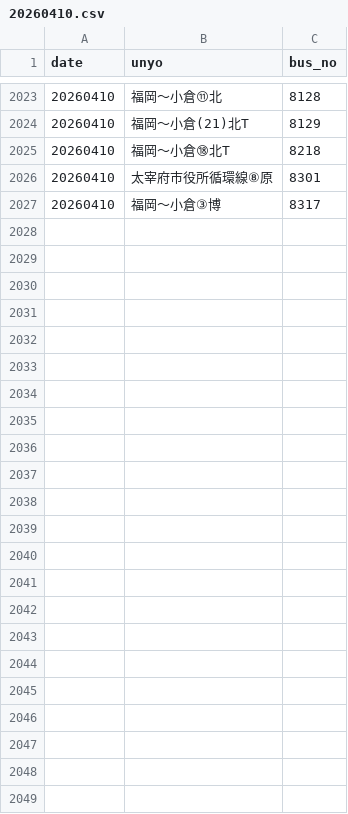
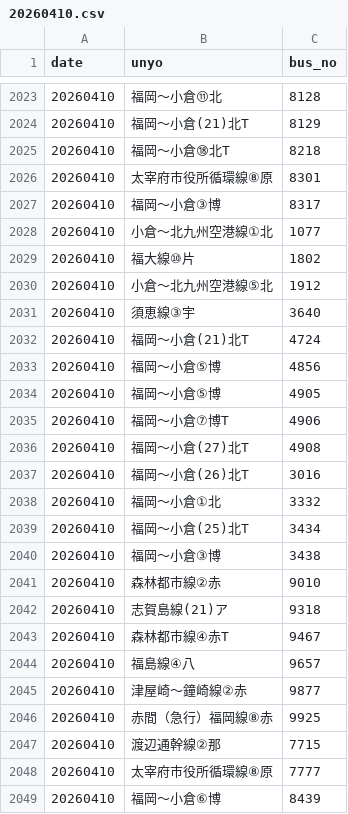
Before and after one commit to sakuraps1134/naviapp, a CSV file: 20260410.csv, drawn as a sheet; only a part is shown, gaps mark what is left out; the diff names each change by its address in the sheet, - before the commit and + after, or states it on an @@ line.

```diff
--- a/20260410.csv
+++ b/20260410.csv
+row 2028: 20260410 | 小倉～北九州空港線①北 | 1077
+row 2029: 20260410 | 福大線⑩片 | 1802
+row 2030: 20260410 | 小倉～北九州空港線⑤北 | 1912
+row 2031: 20260410 | 須恵線③宇 | 3640
+row 2032: 20260410 | 福岡～小倉(21)北T | 4724
+row 2033: 20260410 | 福岡～小倉⑤博 | 4856
+row 2034: 20260410 | 福岡～小倉⑤博 | 4905
+row 2035: 20260410 | 福岡～小倉⑦博T | 4906
+row 2036: 20260410 | 福岡～小倉(27)北T | 4908
+row 2037: 20260410 | 福岡～小倉(26)北T | 3016
+row 2038: 20260410 | 福岡～小倉①北 | 3332
+row 2039: 20260410 | 福岡～小倉(25)北T | 3434
+row 2040: 20260410 | 福岡～小倉③博 | 3438
+row 2041: 20260410 | 森林都市線②赤 | 9010
+row 2042: 20260410 | 志賀島線(21)ア | 9318
+row 2043: 20260410 | 森林都市線④赤T | 9467
+row 2044: 20260410 | 福島線④八 | 9657
+row 2045: 20260410 | 津屋崎～鐘崎線②赤 | 9877
+row 2046: 20260410 | 赤間（急行）福岡線⑧赤 | 9925
+row 2047: 20260410 | 渡辺通幹線②那 | 7715
+row 2048: 20260410 | 太宰府市役所循環線⑧原 | 7777
+row 2049: 20260410 | 福岡～小倉⑥博 | 8439
```
Also changed, not shown: 1 other file.
